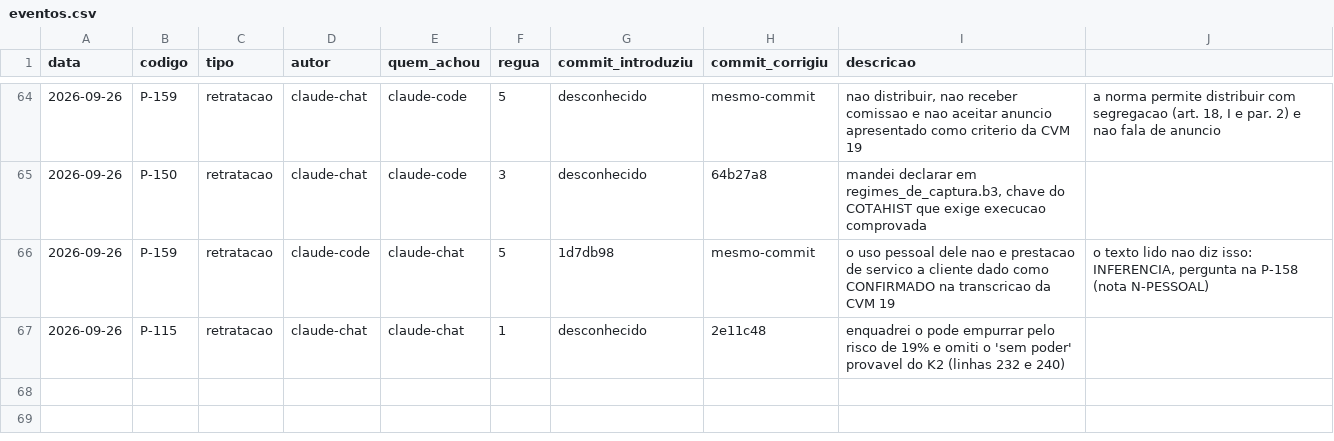
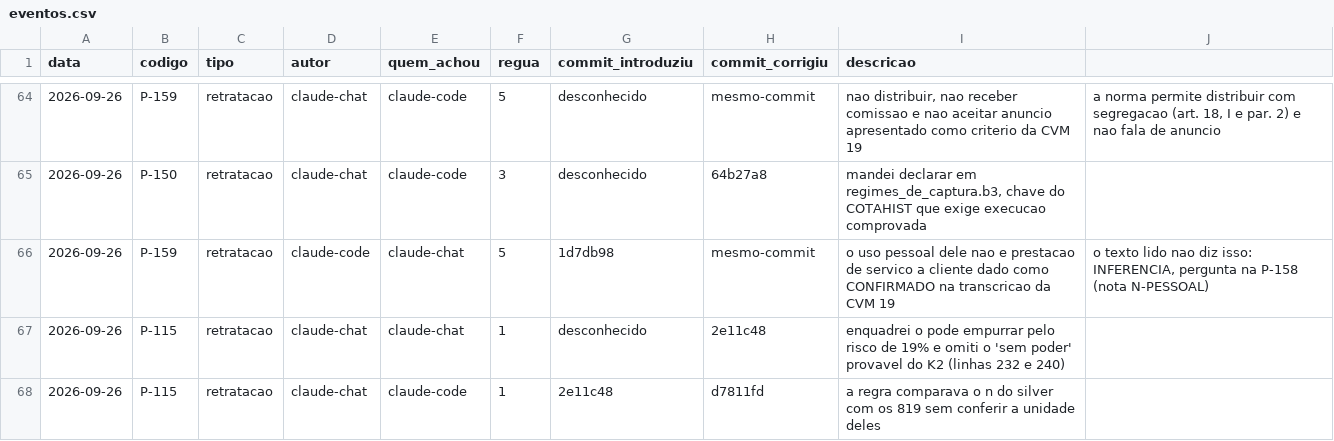
Before and after one commit to OsvaldoSantana/meol, a CSV file: docs/metricas/eventos.csv, drawn as a sheet; only a part is shown, gaps mark what is left out; the diff names each change by its address in the sheet, - before the commit and + after, or states it on an @@ line.

```diff
--- a/docs/metricas/eventos.csv
+++ b/docs/metricas/eventos.csv
+row 68: 2026-09-26 | P-115 | retratacao | claude-chat | claude-code | 1 | 2e11c48 | d7811fd | a regra comparava o n do silver com os 819 sem conferir a unidade deles
```
Also changed, not shown: 2 other files.
